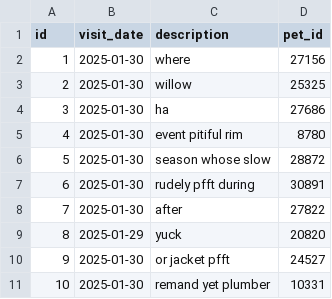
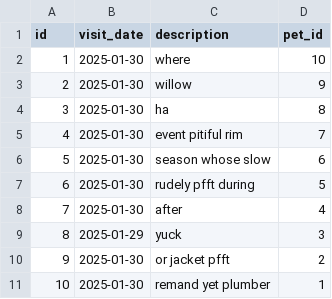
Before and after one commit to vmartowicz/vmz-jhipster-petclinic-microservices, a CSV file: visit/src/main/resources/config/liquibase/fake-data/visits.csv, drawn as a sheet.

Commit message:
feat(visit): add petName

```diff
--- a/visit/src/main/resources/config/liquibase/fake-data/visits.csv
+++ b/visit/src/main/resources/config/liquibase/fake-data/visits.csv
@@ -1,11 +1,11 @@
 id;visit_date;description;pet_id
-1;2025-01-30;where;27156
-2;2025-01-30;willow;25325
-3;2025-01-30;ha;27686
-4;2025-01-30;event pitiful rim;8780
-5;2025-01-30;season whose slow;28872
-6;2025-01-30;rudely pfft during;30891
-7;2025-01-30;after;27822
-8;2025-01-29;yuck;20820
-9;2025-01-30;or jacket pfft;24527
-10;2025-01-30;remand yet plumber;10331
+1;2025-01-30;where;10
+2;2025-01-30;willow;9
+3;2025-01-30;ha;8
+4;2025-01-30;event pitiful rim;7
+5;2025-01-30;season whose slow;6
+6;2025-01-30;rudely pfft during;5
+7;2025-01-30;after;4
+8;2025-01-29;yuck;3
+9;2025-01-30;or jacket pfft;2
+10;2025-01-30;remand yet plumber;1
```
Also changed, not shown: 11 other files.
